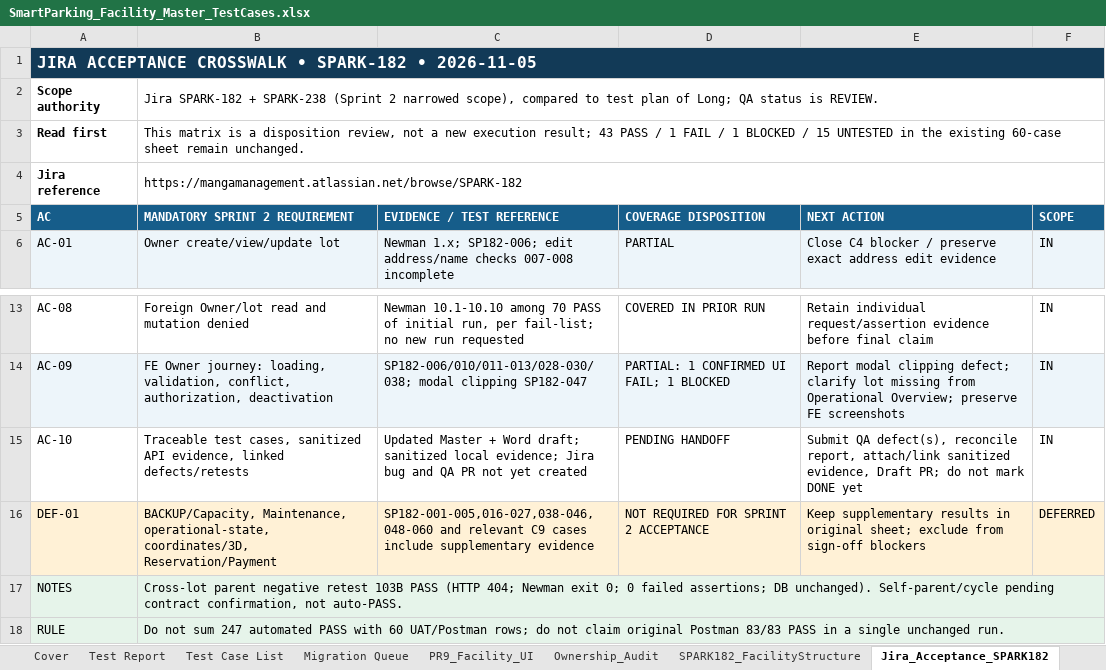
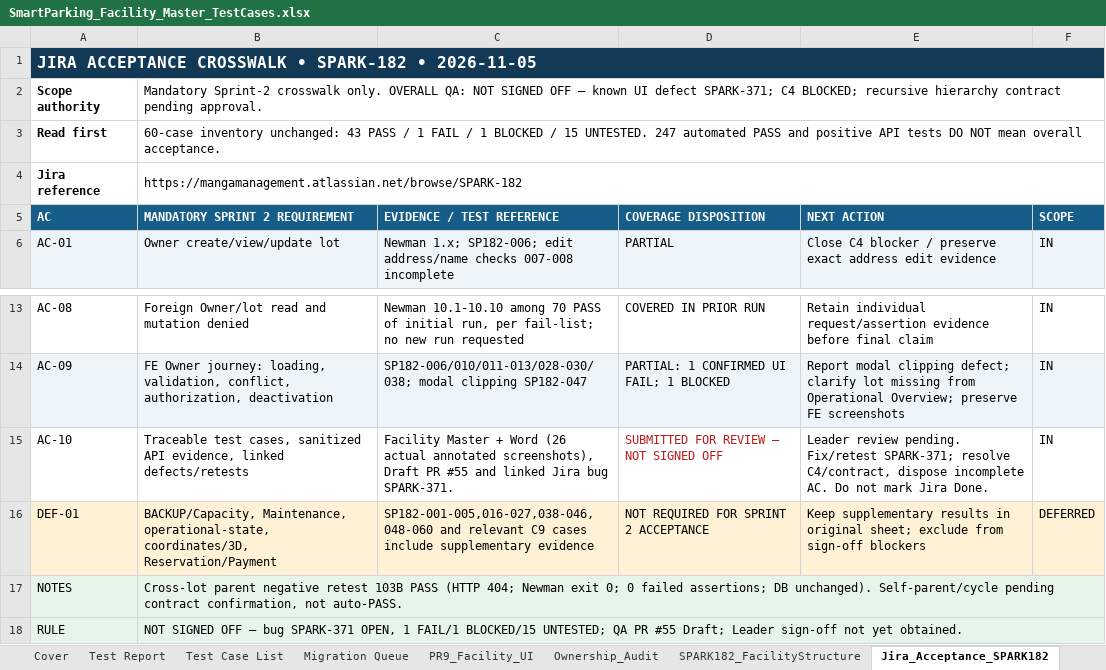
Before and after one commit to Quangthm/Mock-Project-Smart-Parking, an Excel workbook: docs/04-testing/test-cases/SmartParking_Facility_Master_TestCases.xlsx, sheet Jira_Acceptance_SPARK182, drawn as a sheet; only a part is shown, gaps mark what is left out; values as stored, in another font and other column widths than the file's, no borders; the diff names each change by its address in the sheet, - before the commit and + after, or states it on an @@ line.

Commit message:
SPARK-182 docs(qa): clarify NOT SIGNED OFF status and linked defect

```diff
--- a/docs/04-testing/test-cases/SmartParking_Facility_Master_TestCases.xlsx (sheet Jira_Acceptance_SPARK182)
+++ b/docs/04-testing/test-cases/SmartParking_Facility_Master_TestCases.xlsx (sheet Jira_Acceptance_SPARK182)
-B2 (MANDATORY SPRINT 2 REQUIREMENT): Jira SPARK-182 + SPARK-238 (Sprint 2 narrowed scope), compared to test plan of Long; QA status is REVIEW.
+B2 (MANDATORY SPRINT 2 REQUIREMENT): Mandatory Sprint-2 crosswalk only. OVERALL QA: NOT SIGNED OFF — known UI defect SPARK-371; C4 BLOCKED; recursive hierarchy contract pending approval.
-B3 (MANDATORY SPRINT 2 REQUIREMENT): This matrix is a disposition review, not a new execution result; 43 PASS / 1 FAIL / 1 BLOCKED / 15 UNTESTED in the existing 60-case sheet remain unchanged.
+B3 (MANDATORY SPRINT 2 REQUIREMENT): 60-case inventory unchanged: 43 PASS / 1 FAIL / 1 BLOCKED / 15 UNTESTED. 247 automated PASS and positive API tests DO NOT mean overall acceptance.
-C15 (EVIDENCE / TEST REFERENCE): Updated Master + Word draft; sanitized local evidence; Jira bug and QA PR not yet created
+C15 (EVIDENCE / TEST REFERENCE): Facility Master + Word (26 actual annotated screenshots), Draft PR #55 and linked Jira bug SPARK-371.
-D15 (COVERAGE DISPOSITION): PENDING HANDOFF
+D15 (COVERAGE DISPOSITION): SUBMITTED FOR REVIEW — NOT SIGNED OFF
-D15 text colour: black
+D15 text colour: #B91C1C
-E15 (NEXT ACTION): Submit QA defect(s), reconcile report, attach/link sanitized evidence, Draft PR; do not mark DONE yet
+E15 (NEXT ACTION): Leader review pending. Fix/retest SPARK-371; resolve C4/contract, dispose incomplete AC. Do not mark Jira Done.
-B18 (MANDATORY SPRINT 2 REQUIREMENT): Do not sum 247 automated PASS with 60 UAT/Postman rows; do not claim original Postman 83/83 PASS in a single unchanged run.
+B18 (MANDATORY SPRINT 2 REQUIREMENT): NOT SIGNED OFF — bug SPARK-371 OPEN, 1 FAIL/1 BLOCKED/15 UNTESTED; QA PR #55 Draft; Leader sign-off not yet obtained.
```
Also changed, not shown: sheet Cover, sheet Test Report, sheet API_Evidence_SPARK182, sheet SPARK182_FacilityStructure, 1 other file.
